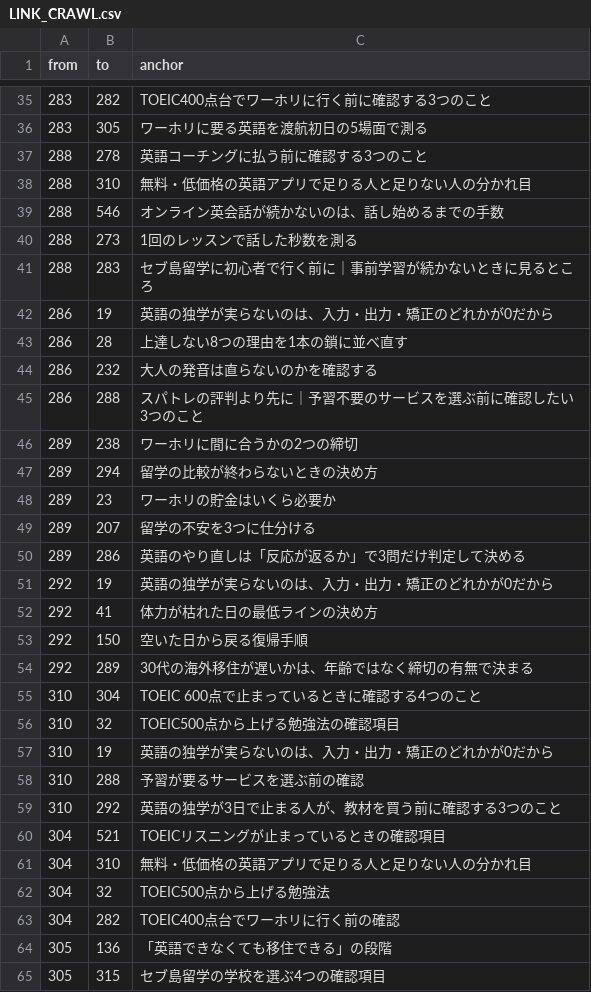
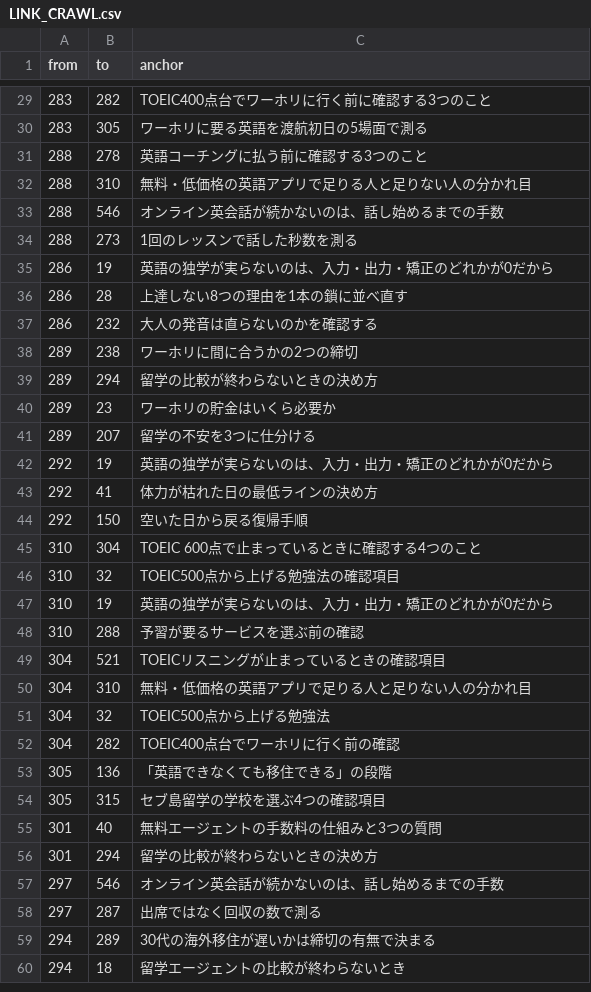
Before and after one commit to rei2342/rei2342.github.io, a CSV file: affiliate-research-engine/playbook/workspace/seo/LINK_CRAWL.csv, drawn as a sheet; only a part is shown, gaps mark what is left out; the shorter side is filled out with more unchanged rows; the diff covers the shown part only.

```diff
--- a/affiliate-research-engine/playbook/workspace/seo/LINK_CRAWL.csv
+++ b/affiliate-research-engine/playbook/workspace/seo/LINK_CRAWL.csv
@@ -40,3 +34,2 @@ from,to,anchor
 288,273,1回のレッスンで話した秒数を測る
-288,283,セブ島留学に初心者で行く前に｜事前学習が続かないときに見るところ
 286,19,英語の独学が実らないのは、入力・出力・矯正のどれかが0だから
@@ -44,3 +37,2 @@ from,to,anchor
 286,232,大人の発音は直らないのかを確認する
-286,288,スパトレの評判より先に｜予習不要のサービスを選ぶ前に確認したい3つのこと
 289,238,ワーホリに間に合うかの2つの締切
@@ -49,3 +41,2 @@ from,to,anchor
 289,207,留学の不安を3つに仕分ける
-289,286,英語のやり直しは「反応が返るか」で3問だけ判定して決める
 292,19,英語の独学が実らないのは、入力・出力・矯正のどれかが0だから
@@ -53,3 +44,2 @@ from,to,anchor
 292,150,空いた日から戻る復帰手順
-292,289,30代の海外移住が遅いかは、年齢ではなく締切の有無で決まる
 310,304,TOEIC 600点で止まっているときに確認する4つのこと
@@ -58,3 +48,2 @@ from,to,anchor
 310,288,予習が要るサービスを選ぶ前の確認
-310,292,英語の独学が3日で止まる人が、教材を買う前に確認する3つのこと
 304,521,TOEICリスニングが止まっているときの確認項目
```
Also changed, not shown: 40 removed rows elsewhere in this file, 1 other file.
